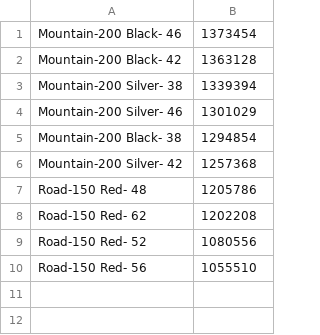
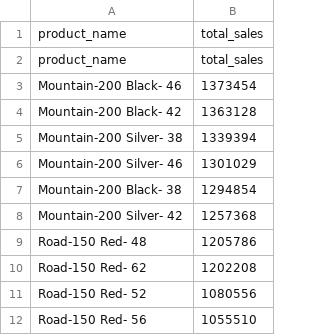
Before and after one commit to dayronknows/sql-retail-analytics, a CSV file: assets/data/top_products.csv, drawn as a sheet; the diff names each change by its address in the sheet, - before the commit and + after, or states it on an @@ line.

```diff
--- a/assets/data/top_products.csv
+++ b/assets/data/top_products.csv
+row 1: product_name | total_sales
+row 2: product_name | total_sales
```
Also changed, not shown: assets/data/cumulative_sales.csv, assets/data/monthly_trend.csv, 2 other files.
